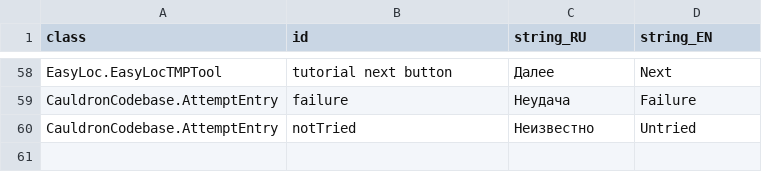
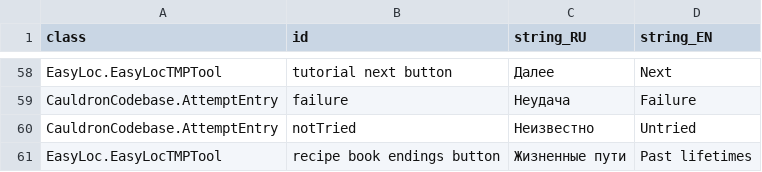
Before and after one commit to MoreenTissedy/LudumDare50, a CSV file: Cauldron/Assets/Localize/UI_EN.csv, drawn as a sheet; only a part is shown, gaps mark what is left out; the diff names each change by its address in the sheet, - before the commit and + after, or states it on an @@ line.

Commit message:
Ending screen in book

```diff
--- a/Cauldron/Assets/Localize/UI_EN.csv
+++ b/Cauldron/Assets/Localize/UI_EN.csv
+row 61: EasyLoc.EasyLocTMPTool | recipe book endings button | Жизненные пути | Past lifetimes
```
Also changed, not shown: 9 other files.
